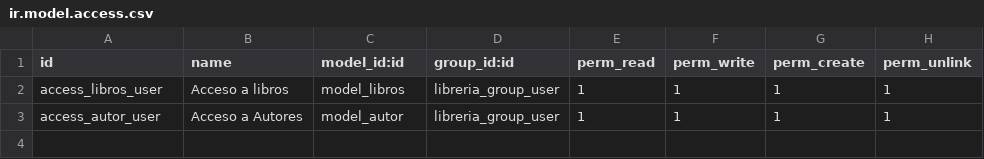
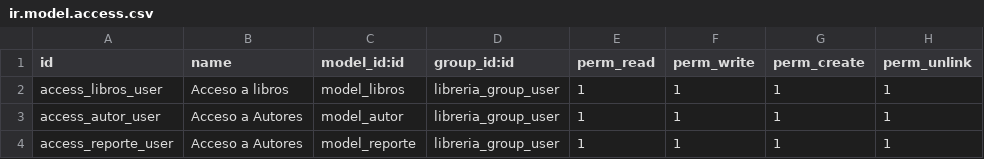
Before and after one commit to crccode/primer_modulo, a CSV file: security/ir.model.access.csv, drawn as a sheet.

```diff
--- a/security/ir.model.access.csv
+++ b/security/ir.model.access.csv
@@ -3 +3,2 @@ access_libros_user,Acceso a libros,model_libros,libreria_group_user,1,1,1,1
 access_autor_user,Acceso a Autores,model_autor,libreria_group_user,1,1,1,1
+access_reporte_user,Acceso a Autores,model_reporte,libreria_group_user,1,1,1,1
```
Also changed, not shown: 16 other files.
